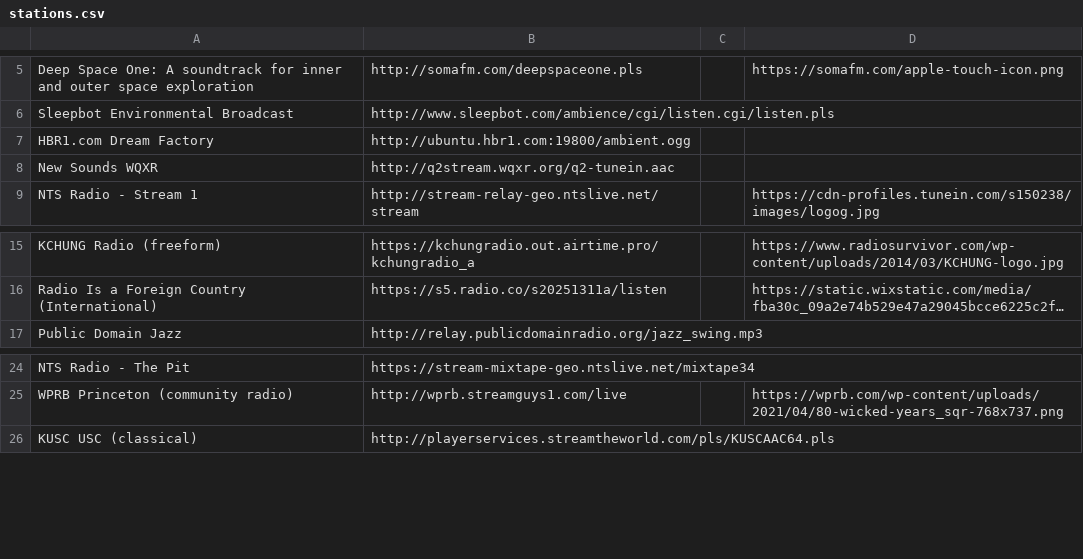
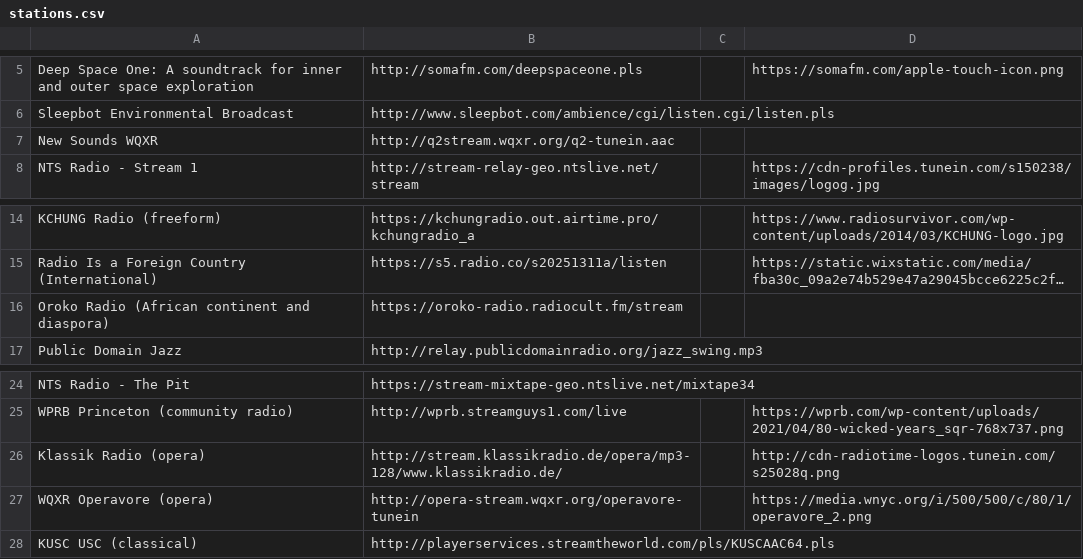
Before and after one commit to lee2sman/dotfiles, a CSV file: config/pyradio/stations.csv, drawn as a sheet; only a part is shown, gaps mark what is left out; long unchanged cells end in …; removed rows and columns are numbered as before the commit, all else as after; the diff names each change by its address in the sheet, - before the commit and + after, or states it on an @@ line.

Commit message:
update stations.csv

```diff
--- a/config/pyradio/stations.csv
+++ b/config/pyradio/stations.csv
-row 7: HBR1.com Dream Factory | http://ubuntu.hbr1.com:19800/ambient.ogg
+row 16: Oroko Radio (African continent and diaspora) | https://oroko-radio.radiocult.fm/stream
+row 26: Klassik Radio (opera) | http://stream.klassikradio.de/opera/mp3-128/www.klassikradio.de/ |  | http://cdn-radiotime-logos.tunein.com/s25028q.png
+row 27: WQXR Operavore (opera) | http://opera-stream.wqxr.org/operavore-tunein |  | https://media.wnyc.org/i/500/500/c/80/1/operavore_2.png
```
